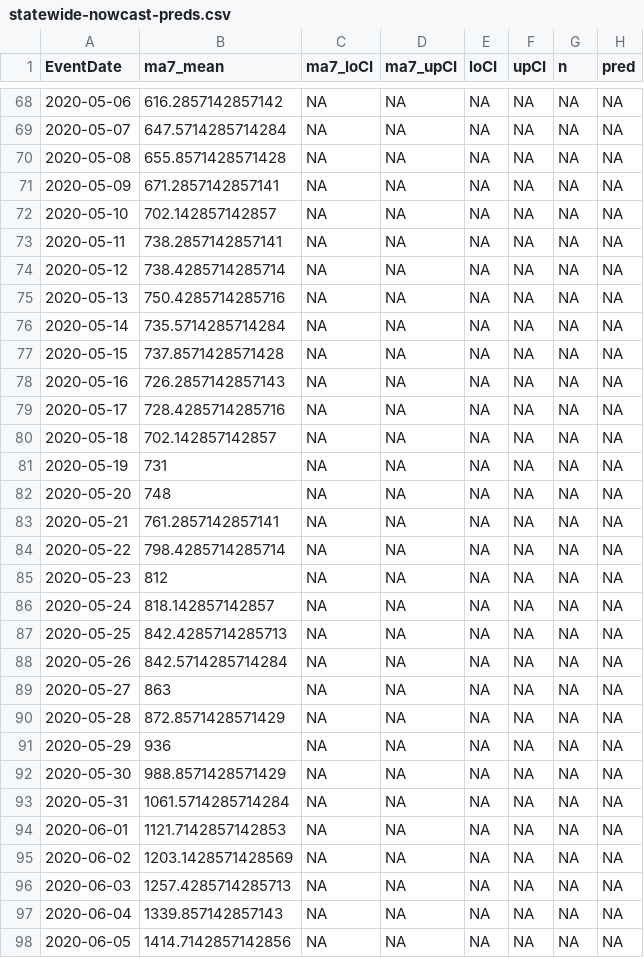
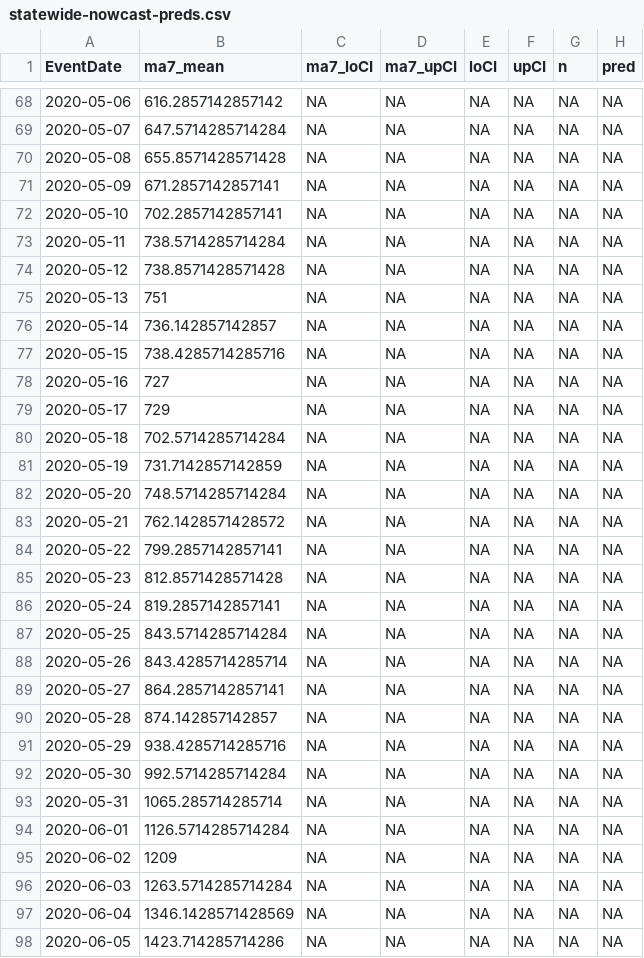
Before and after one commit to kokbent/flcovis19, a CSV file: testApp/data/statewide-nowcast-preds.csv, drawn as a sheet; only a part is shown, gaps mark what is left out; the diff covers the shown part only.

```diff
--- a/testApp/data/statewide-nowcast-preds.csv
+++ b/testApp/data/statewide-nowcast-preds.csv
@@ -71,28 +71,28 @@ EventDate,ma7_mean,ma7_loCI,ma7_upCI,loCI,upCI,n,pred
 2020-05-09,671.2857142857141,NA,NA,NA,NA,NA,NA
-2020-05-10,702.142857142857,NA,NA,NA,NA,NA,NA
-2020-05-11,738.2857142857141,NA,NA,NA,NA,NA,NA
-2020-05-12,738.4285714285714,NA,NA,NA,NA,NA,NA
-2020-05-13,750.4285714285716,NA,NA,NA,NA,NA,NA
-2020-05-14,735.5714285714284,NA,NA,NA,NA,NA,NA
-2020-05-15,737.8571428571428,NA,NA,NA,NA,NA,NA
-2020-05-16,726.2857142857143,NA,NA,NA,NA,NA,NA
-2020-05-17,728.4285714285716,NA,NA,NA,NA,NA,NA
-2020-05-18,702.142857142857,NA,NA,NA,NA,NA,NA
-2020-05-19,731,NA,NA,NA,NA,NA,NA
-2020-05-20,748,NA,NA,NA,NA,NA,NA
-2020-05-21,761.2857142857141,NA,NA,NA,NA,NA,NA
-2020-05-22,798.4285714285714,NA,NA,NA,NA,NA,NA
-2020-05-23,812,NA,NA,NA,NA,NA,NA
-2020-05-24,818.142857142857,NA,NA,NA,NA,NA,NA
-2020-05-25,842.4285714285713,NA,NA,NA,NA,NA,NA
-2020-05-26,842.5714285714284,NA,NA,NA,NA,NA,NA
-2020-05-27,863,NA,NA,NA,NA,NA,NA
-2020-05-28,872.8571428571429,NA,NA,NA,NA,NA,NA
-2020-05-29,936,NA,NA,NA,NA,NA,NA
-2020-05-30,988.8571428571429,NA,NA,NA,NA,NA,NA
-2020-05-31,1061.5714285714284,NA,NA,NA,NA,NA,NA
-2020-06-01,1121.7142857142853,NA,NA,NA,NA,NA,NA
-2020-06-02,1203.1428571428569,NA,NA,NA,NA,NA,NA
-2020-06-03,1257.4285714285713,NA,NA,NA,NA,NA,NA
-2020-06-04,1339.857142857143,NA,NA,NA,NA,NA,NA
-2020-06-05,1414.7142857142856,NA,NA,NA,NA,NA,NA
+2020-05-10,702.2857142857141,NA,NA,NA,NA,NA,NA
+2020-05-11,738.5714285714284,NA,NA,NA,NA,NA,NA
+2020-05-12,738.8571428571428,NA,NA,NA,NA,NA,NA
+2020-05-13,751,NA,NA,NA,NA,NA,NA
+2020-05-14,736.142857142857,NA,NA,NA,NA,NA,NA
+2020-05-15,738.4285714285716,NA,NA,NA,NA,NA,NA
+2020-05-16,727,NA,NA,NA,NA,NA,NA
+2020-05-17,729,NA,NA,NA,NA,NA,NA
+2020-05-18,702.5714285714284,NA,NA,NA,NA,NA,NA
+2020-05-19,731.7142857142859,NA,NA,NA,NA,NA,NA
+2020-05-20,748.5714285714284,NA,NA,NA,NA,NA,NA
+2020-05-21,762.1428571428572,NA,NA,NA,NA,NA,NA
+2020-05-22,799.2857142857141,NA,NA,NA,NA,NA,NA
+2020-05-23,812.8571428571428,NA,NA,NA,NA,NA,NA
+2020-05-24,819.2857142857141,NA,NA,NA,NA,NA,NA
+2020-05-25,843.5714285714284,NA,NA,NA,NA,NA,NA
+2020-05-26,843.4285714285714,NA,NA,NA,NA,NA,NA
+2020-05-27,864.2857142857141,NA,NA,NA,NA,NA,NA
+2020-05-28,874.142857142857,NA,NA,NA,NA,NA,NA
+2020-05-29,938.4285714285716,NA,NA,NA,NA,NA,NA
+2020-05-30,992.5714285714284,NA,NA,NA,NA,NA,NA
+2020-05-31,1065.285714285714,NA,NA,NA,NA,NA,NA
+2020-06-01,1126.5714285714284,NA,NA,NA,NA,NA,NA
+2020-06-02,1209,NA,NA,NA,NA,NA,NA
+2020-06-03,1263.5714285714284,NA,NA,NA,NA,NA,NA
+2020-06-04,1346.1428571428569,NA,NA,NA,NA,NA,NA
+2020-06-05,1423.714285714286,NA,NA,NA,NA,NA,NA
```
Also changed, not shown: 1 added row and 153 edited cells elsewhere in this file, testApp/data/case_ev.csv, 21 other files.
